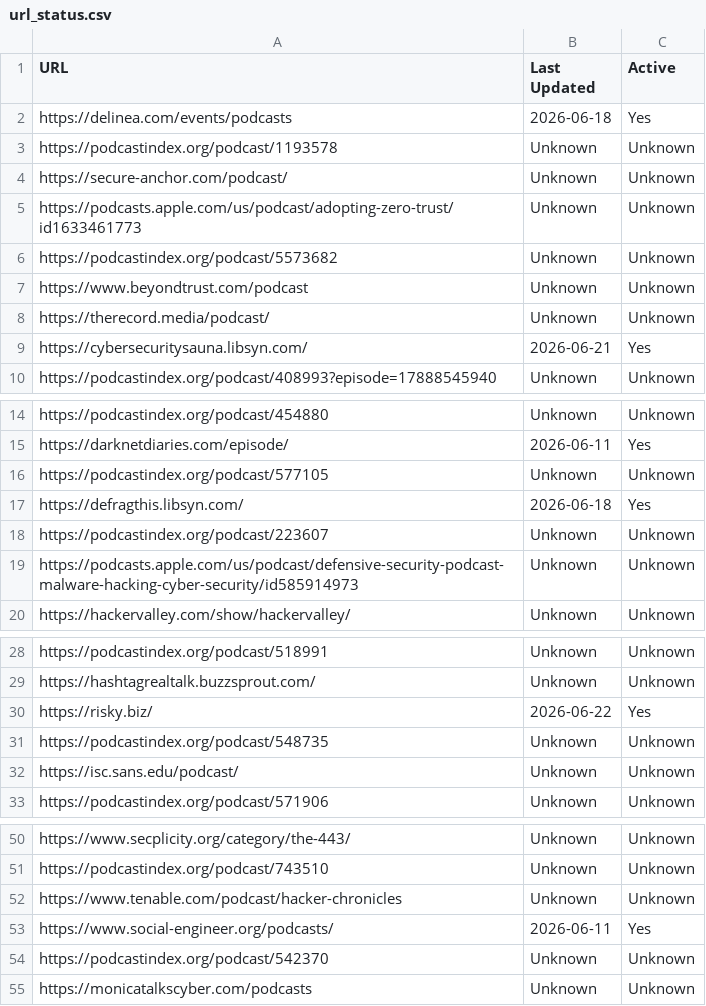
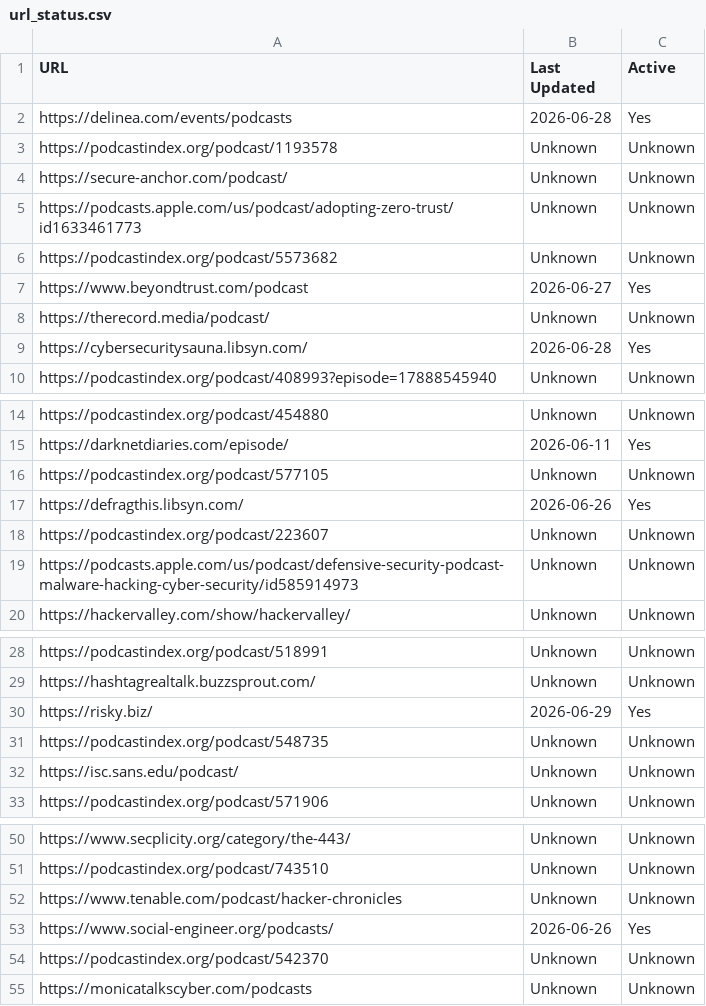
Before and after one commit to jjesse/security_podcasts, a CSV file: url_status.csv, drawn as a sheet; only a part is shown, gaps mark what is left out.

```diff
--- a/url_status.csv
+++ b/url_status.csv
@@ -1,3 +1,3 @@
 URL,Last Updated,Active
-https://delinea.com/events/podcasts,2026-06-18,Yes
+https://delinea.com/events/podcasts,2026-06-28,Yes
 https://podcastindex.org/podcast/1193578,Unknown,Unknown
@@ -6,5 +6,5 @@ https://podcasts.apple.com/us/podcast/adopting-zero-trust/id1633461773,Unknown,U
 https://podcastindex.org/podcast/5573682,Unknown,Unknown
-https://www.beyondtrust.com/podcast,Unknown,Unknown
+https://www.beyondtrust.com/podcast,2026-06-27,Yes
 https://therecord.media/podcast/,Unknown,Unknown
-https://cybersecuritysauna.libsyn.com/,2026-06-21,Yes
+https://cybersecuritysauna.libsyn.com/,2026-06-28,Yes
 https://podcastindex.org/podcast/408993?episode=17888545940,Unknown,Unknown
@@ -16,3 +16,3 @@ https://darknetdiaries.com/episode/,2026-06-11,Yes
 https://podcastindex.org/podcast/577105,Unknown,Unknown
-https://defragthis.libsyn.com/,2026-06-18,Yes
+https://defragthis.libsyn.com/,2026-06-26,Yes
 https://podcastindex.org/podcast/223607,Unknown,Unknown
@@ -29,3 +29,3 @@ https://podcastindex.org/podcast/518991,Unknown,Unknown
 https://hashtagrealtalk.buzzsprout.com/,Unknown,Unknown
-https://risky.biz/,2026-06-22,Yes
+https://risky.biz/,2026-06-29,Yes
 https://podcastindex.org/podcast/548735,Unknown,Unknown
@@ -52,3 +52,3 @@ https://podcastindex.org/podcast/743510,Unknown,Unknown
 https://www.tenable.com/podcast/hacker-chronicles,Unknown,Unknown
-https://www.social-engineer.org/podcasts/,2026-06-11,Yes
+https://www.social-engineer.org/podcasts/,2026-06-26,Yes
 https://podcastindex.org/podcast/542370,Unknown,Unknown
```
Also changed, not shown: podcast_update.csv.
